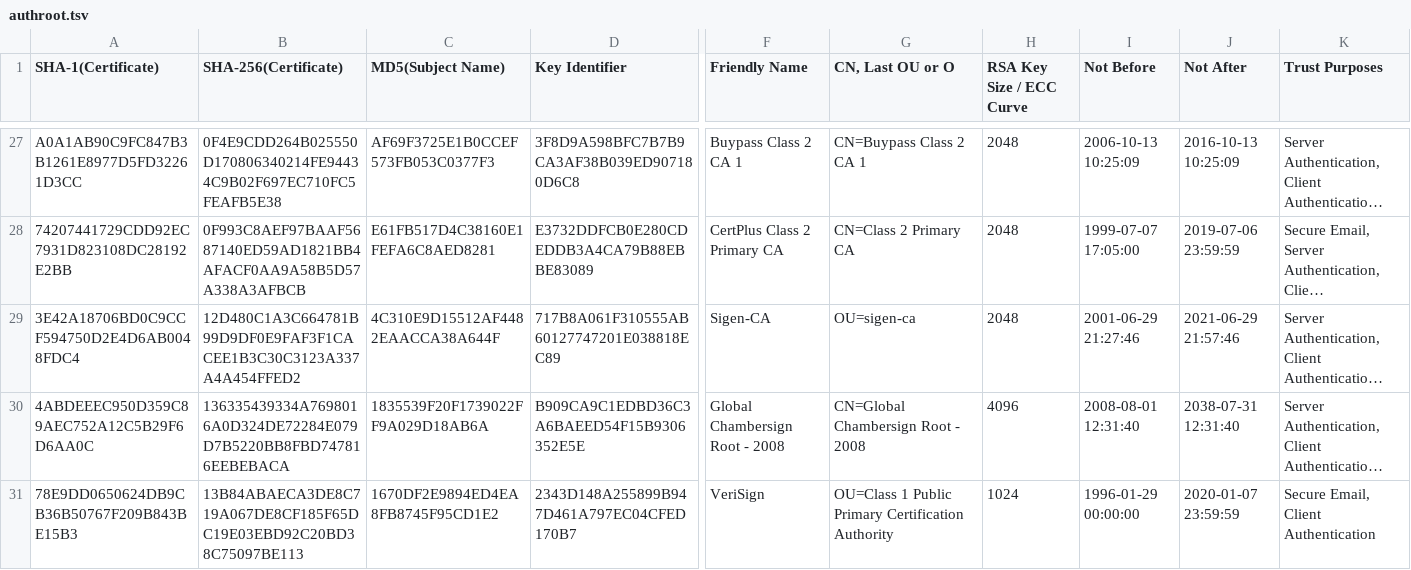
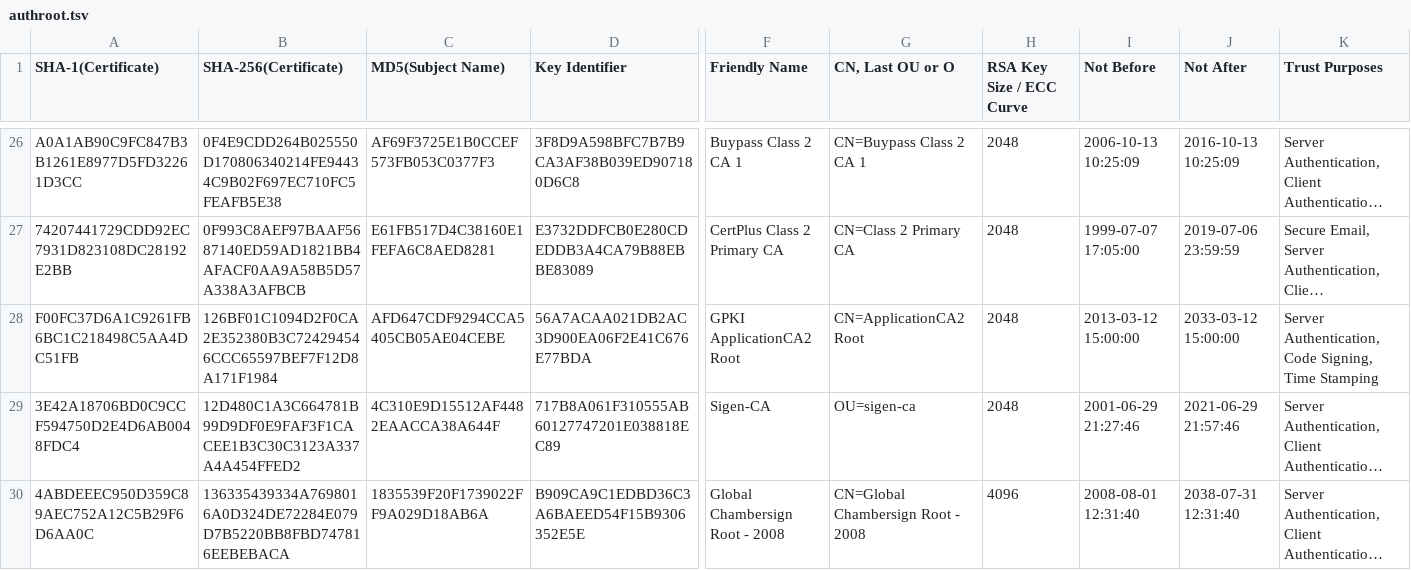
Before and after one commit to robstradling/authroot.stl, a TSV file: authroot.tsv, drawn as a sheet; only a part is shown, gaps mark what is left out; the shorter side is filled out with more unchanged rows; long unchanged cells end in …; rows hold the shown columns only; the diff covers the shown part only; the diff names each change by its address in the sheet, - before the commit and + after, or states it on an @@ line.

```diff
--- a/authroot.tsv
+++ b/authroot.tsv
+row 28: F00FC37D6A1C9261FB6BC1C218498C5AA4DC51FB | 126BF01C1094D2F0CA2E352380B3C724294546CCC65597BEF7F12D8A171F1984 | AFD647CDF9294CCA5405CB05AE04CEBE | 56A7ACAA021DB2AC3D900EA06F2E41C676E77BDA | GPKI ApplicationCA2 Root | CN=ApplicationCA2 Root | 2048 | 2013-03-12 15:00:00 | 2033-03-12 15:00:00 | Server Authentication, Code Signing, Time Stamping
```
Also changed, not shown: 14 added rows and 3 removed rows elsewhere in this file, 20 other files.
